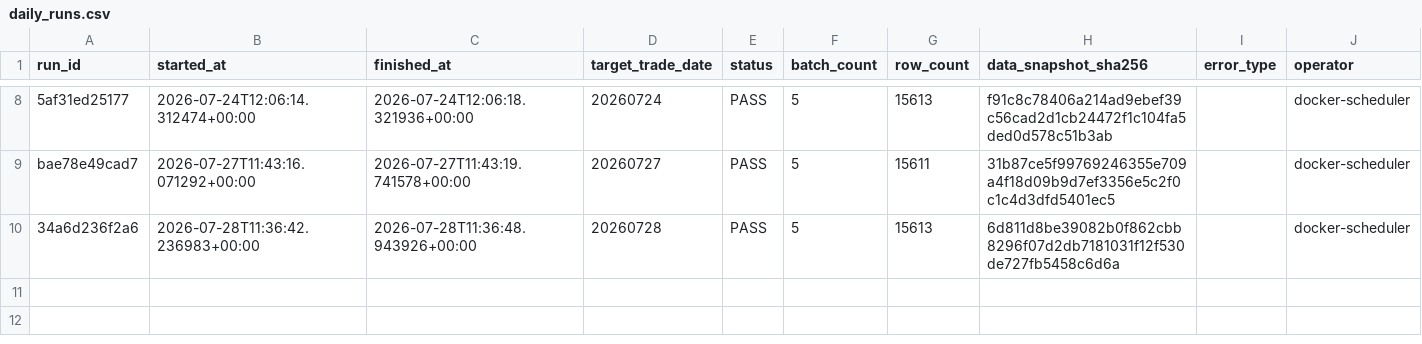
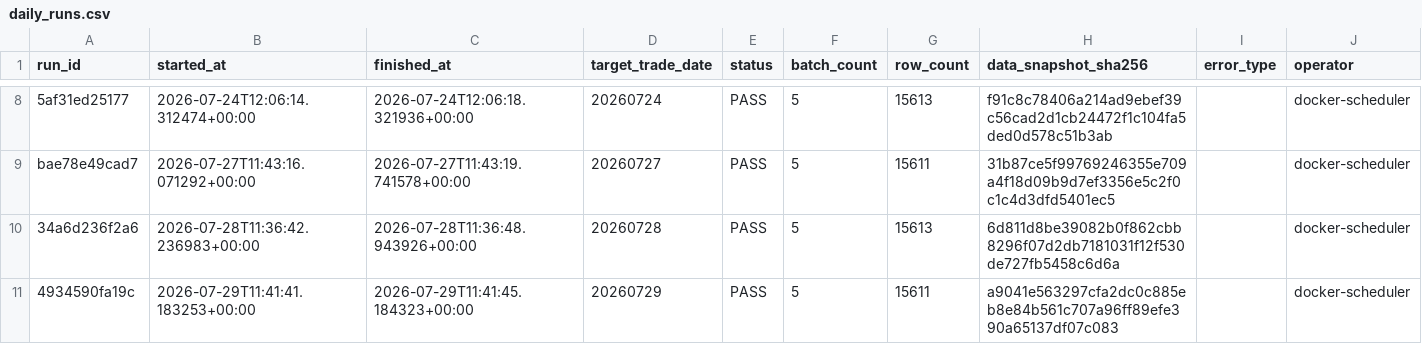
Before and after one commit to qiang0723/shaiwei, a CSV file: ledger/daily_runs.csv, drawn as a sheet; only a part is shown, gaps mark what is left out; the diff names each change by its address in the sheet, - before the commit and + after, or states it on an @@ line.

```diff
--- a/ledger/daily_runs.csv
+++ b/ledger/daily_runs.csv
+row 11: 4934590fa19c | 2026-07-29T11:41:41.183253+00:00 | 2026-07-29T11:41:45.184323+00:00 | 20260729 | PASS | 5 | 15611 | a9041e563297cfa2dc0c885eb8e84b561c707a96ff89efe390a65137df07c083 |  | docker-scheduler
```
Also changed, not shown: ledger/experiments.csv, ledger/paper_runs.csv, 4 other files.
